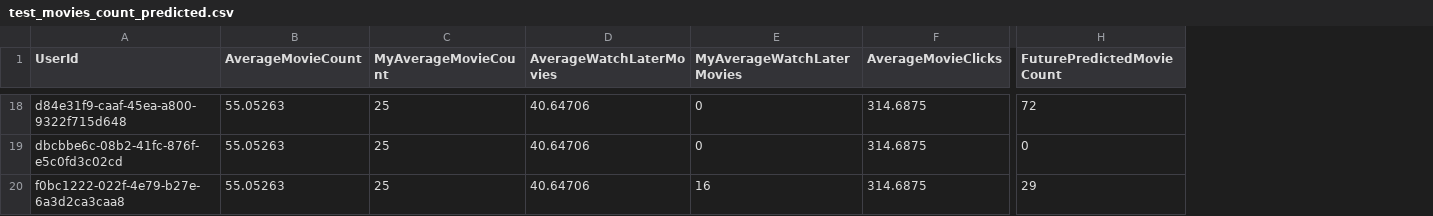
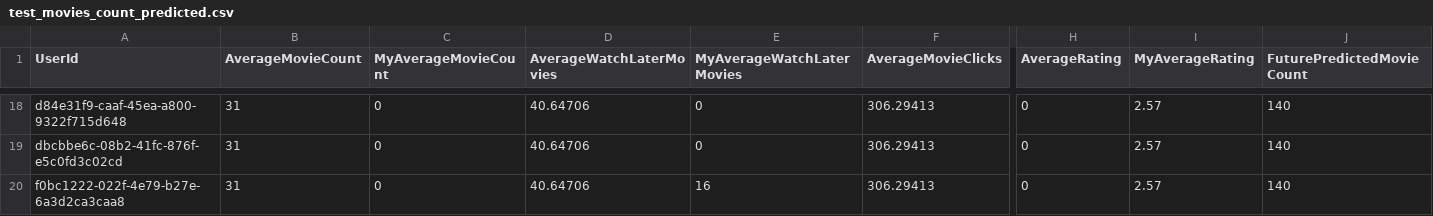
Before and after one commit to stancumihai/Licenta_2022-2023_Backend, a CSV file: Services/Files/Predicting/test_movies_count_predicted.csv, drawn as a sheet; only a part is shown, gaps mark what is left out; addresses are those after the commit; the diff covers the shown part only; the diff names each change by its address in the sheet, - before the commit and + after, or states it on an @@ line.

```diff
--- a/Services/Files/Predicting/test_movies_count_predicted.csv
+++ b/Services/Files/Predicting/test_movies_count_predicted.csv
+column H (AverageRating), rows 18-20: all 0
+column I (MyAverageRating), rows 18-20: all 2.57
-B18:B20 (AverageMovieCount): 55.05263
+B18:B20 (AverageMovieCount): 31
-C18:C20 (MyAverageMovieCount): 25
+C18:C20 (MyAverageMovieCount): 0
-F18:F20 (AverageMovieClicks): 314.6875
+F18:F20 (AverageMovieClicks): 306.29413
-J18 (FuturePredictedMovieCount): 72
+J18 (FuturePredictedMovieCount): 140
-J19 (FuturePredictedMovieCount): 0
+J19 (FuturePredictedMovieCount): 140
-J20 (FuturePredictedMovieCount): 29
+J20 (FuturePredictedMovieCount): 140
```
Also changed, not shown: 68 edited cells elsewhere in this file, Services/Files/Predicting/test_movies_runtimes_predicted.csv, 54 other files.
